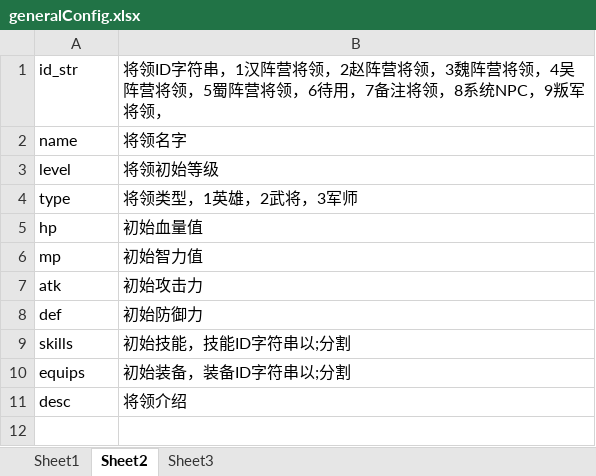
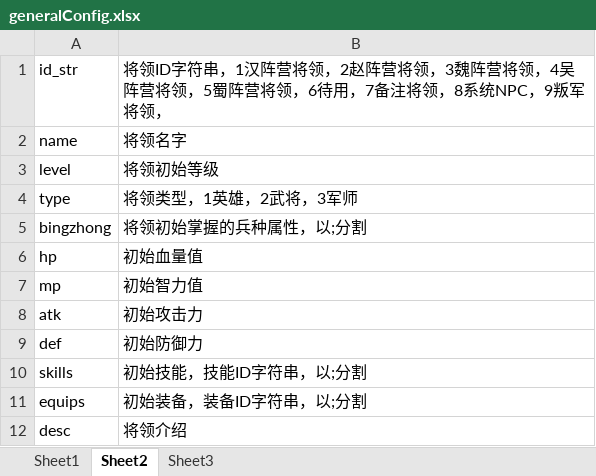
Before and after one commit to shilong1028/shilong1028.sanguo.io, an Excel workbook: tbl打包工具/excel/generalConfig.xlsx, sheet Sheet2, drawn as a sheet; values as stored, in another font and other column widths than the file's, no borders; addresses are those after the commit; the diff names each change by its address in the sheet, - before the commit and + after, or states it on an @@ line.

```diff
--- a/tbl打包工具/excel/generalConfig.xlsx (sheet Sheet2)
+++ b/tbl打包工具/excel/generalConfig.xlsx (sheet Sheet2)
+row 5: bingzhong | 将领初始掌握的兵种属性，以;分割
-B10: 初始技能，技能ID字符串以;分割
+B10: 初始技能，技能ID字符串，以;分割
-B11: 初始装备，装备ID字符串以;分割
+B11: 初始装备，装备ID字符串，以;分割
```
Also changed, not shown: sheet Sheet1, 11 other files.
